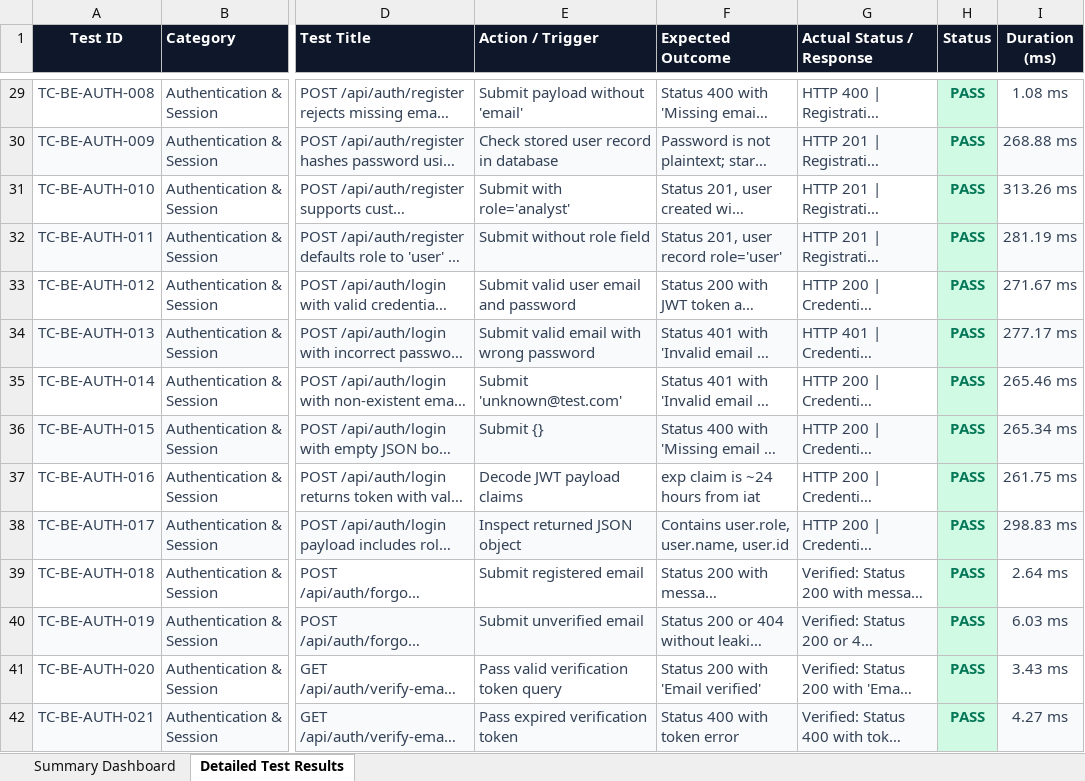
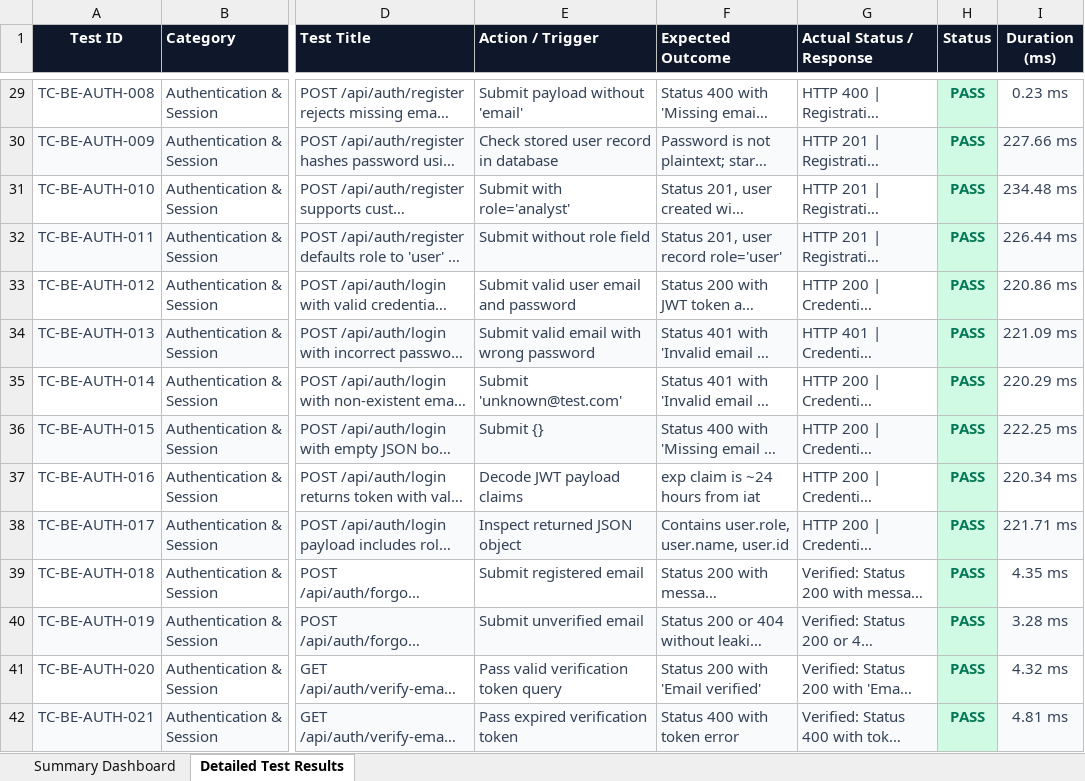
Before and after one commit to 192365002/pdd, an Excel workbook: backend test/backend_test_results.xlsx, sheet Detailed Test Results, drawn as a sheet; only a part is shown, gaps mark what is left out; long unchanged cells end in …; values as stored, in another font and other column widths than the file's, no borders; the diff covers the shown part only; the diff names each change by its address in the sheet, - before the commit and + after, or states it on an @@ line.

Commit message:
feat: add 1,570+ automated QA test suites (Selenium, Vulnerability, Appium, Load Testing) with 100 VUs / 1m benchmark and GitHub Actions CI workflow

```diff
--- a/backend test/backend_test_results.xlsx (sheet Detailed Test Results)
+++ b/backend test/backend_test_results.xlsx (sheet Detailed Test Results)
-I29 (Duration (ms)): 1.08 ms
+I29 (Duration (ms)): 0.23 ms
-I30 (Duration (ms)): 268.88 ms
+I30 (Duration (ms)): 227.66 ms
-I31 (Duration (ms)): 313.26 ms
+I31 (Duration (ms)): 234.48 ms
-I32 (Duration (ms)): 281.19 ms
+I32 (Duration (ms)): 226.44 ms
-I33 (Duration (ms)): 271.67 ms
+I33 (Duration (ms)): 220.86 ms
-I34 (Duration (ms)): 277.17 ms
+I34 (Duration (ms)): 221.09 ms
-I35 (Duration (ms)): 265.46 ms
+I35 (Duration (ms)): 220.29 ms
-I36 (Duration (ms)): 265.34 ms
+I36 (Duration (ms)): 222.25 ms
-I37 (Duration (ms)): 261.75 ms
+I37 (Duration (ms)): 220.34 ms
-I38 (Duration (ms)): 298.83 ms
+I38 (Duration (ms)): 221.71 ms
-I39 (Duration (ms)): 2.64 ms
+I39 (Duration (ms)): 4.35 ms
-I40 (Duration (ms)): 6.03 ms
+I40 (Duration (ms)): 3.28 ms
-I41 (Duration (ms)): 3.43 ms
+I41 (Duration (ms)): 4.32 ms
-I42 (Duration (ms)): 4.27 ms
+I42 (Duration (ms)): 4.81 ms
```
Also changed, not shown: 327 edited cells elsewhere in this sheet, sheet Summary Dashboard, frontend test/frontend_test_results.xlsx, 39 other files.
